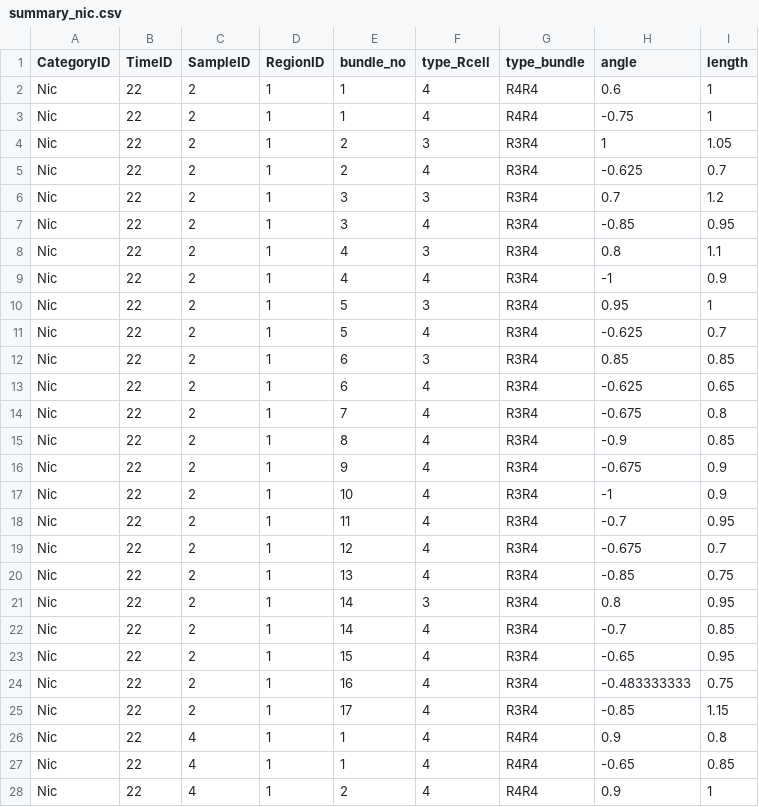
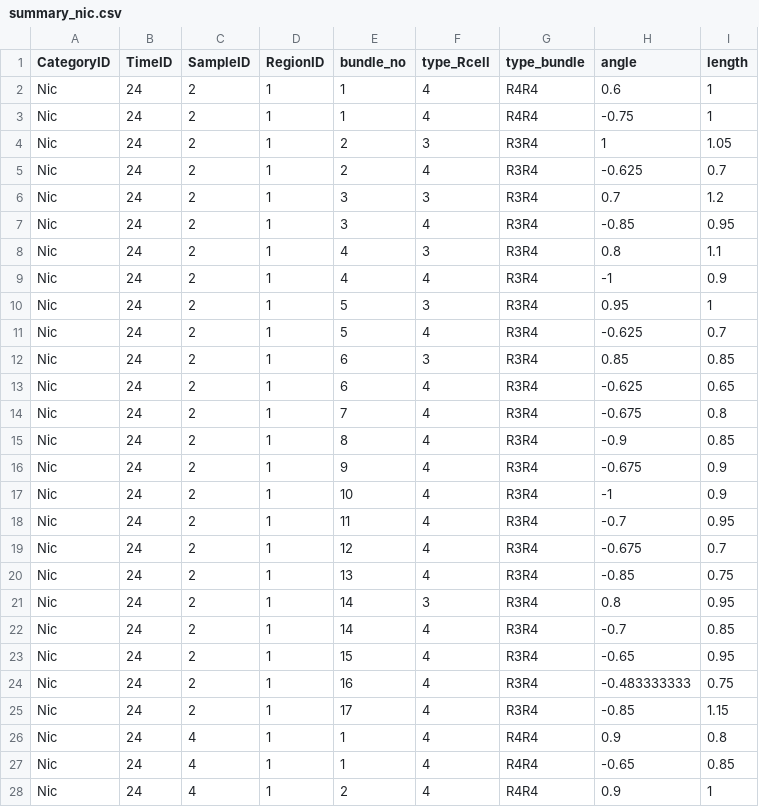
Before and after one commit to AltschulerWu-Lab/nsp_extension, a CSV file: figure_generation/data/summary_nic.csv, drawn as a sheet; only a part is shown; the diff covers the shown part only.

```diff
--- a/figure_generation/data/summary_nic.csv
+++ b/figure_generation/data/summary_nic.csv
@@ -1,28 +1,28 @@
 CategoryID,TimeID,SampleID,RegionID,bundle_no,type_Rcell,type_bundle,angle,length
-Nic,22,2,1,1,4,R4R4,0.6,1
-Nic,22,2,1,1,4,R4R4,-0.75,1
-Nic,22,2,1,2,3,R3R4,1,1.05
-Nic,22,2,1,2,4,R3R4,-0.625,0.7
-Nic,22,2,1,3,3,R3R4,0.7,1.2
-Nic,22,2,1,3,4,R3R4,-0.85,0.95
-Nic,22,2,1,4,3,R3R4,0.8,1.1
-Nic,22,2,1,4,4,R3R4,-1,0.9
-Nic,22,2,1,5,3,R3R4,0.95,1
-Nic,22,2,1,5,4,R3R4,-0.625,0.7
-Nic,22,2,1,6,3,R3R4,0.85,0.85
-Nic,22,2,1,6,4,R3R4,-0.625,0.65
-Nic,22,2,1,7,4,R3R4,-0.675,0.8
-Nic,22,2,1,8,4,R3R4,-0.9,0.85
-Nic,22,2,1,9,4,R3R4,-0.675,0.9
-Nic,22,2,1,10,4,R3R4,-1,0.9
-Nic,22,2,1,11,4,R3R4,-0.7,0.95
-Nic,22,2,1,12,4,R3R4,-0.675,0.7
-Nic,22,2,1,13,4,R3R4,-0.85,0.75
-Nic,22,2,1,14,3,R3R4,0.8,0.95
-Nic,22,2,1,14,4,R3R4,-0.7,0.85
-Nic,22,2,1,15,4,R3R4,-0.65,0.95
-Nic,22,2,1,16,4,R3R4,-0.483333333,0.75
-Nic,22,2,1,17,4,R3R4,-0.85,1.15
-Nic,22,4,1,1,4,R4R4,0.9,0.8
-Nic,22,4,1,1,4,R4R4,-0.65,0.85
-Nic,22,4,1,2,4,R4R4,0.9,1
+Nic,24,2,1,1,4,R4R4,0.6,1
+Nic,24,2,1,1,4,R4R4,-0.75,1
+Nic,24,2,1,2,3,R3R4,1,1.05
+Nic,24,2,1,2,4,R3R4,-0.625,0.7
+Nic,24,2,1,3,3,R3R4,0.7,1.2
+Nic,24,2,1,3,4,R3R4,-0.85,0.95
+Nic,24,2,1,4,3,R3R4,0.8,1.1
+Nic,24,2,1,4,4,R3R4,-1,0.9
+Nic,24,2,1,5,3,R3R4,0.95,1
+Nic,24,2,1,5,4,R3R4,-0.625,0.7
+Nic,24,2,1,6,3,R3R4,0.85,0.85
+Nic,24,2,1,6,4,R3R4,-0.625,0.65
+Nic,24,2,1,7,4,R3R4,-0.675,0.8
+Nic,24,2,1,8,4,R3R4,-0.9,0.85
+Nic,24,2,1,9,4,R3R4,-0.675,0.9
+Nic,24,2,1,10,4,R3R4,-1,0.9
+Nic,24,2,1,11,4,R3R4,-0.7,0.95
+Nic,24,2,1,12,4,R3R4,-0.675,0.7
+Nic,24,2,1,13,4,R3R4,-0.85,0.75
+Nic,24,2,1,14,3,R3R4,0.8,0.95
+Nic,24,2,1,14,4,R3R4,-0.7,0.85
+Nic,24,2,1,15,4,R3R4,-0.65,0.95
+Nic,24,2,1,16,4,R3R4,-0.483333333,0.75
+Nic,24,2,1,17,4,R3R4,-0.85,1.15
+Nic,24,4,1,1,4,R4R4,0.9,0.8
+Nic,24,4,1,1,4,R4R4,-0.65,0.85
+Nic,24,4,1,2,4,R4R4,0.9,1
```
Also changed, not shown: 62 edited cells elsewhere in this file, figure_generation/data/summary_fz.csv, 8 other files.
